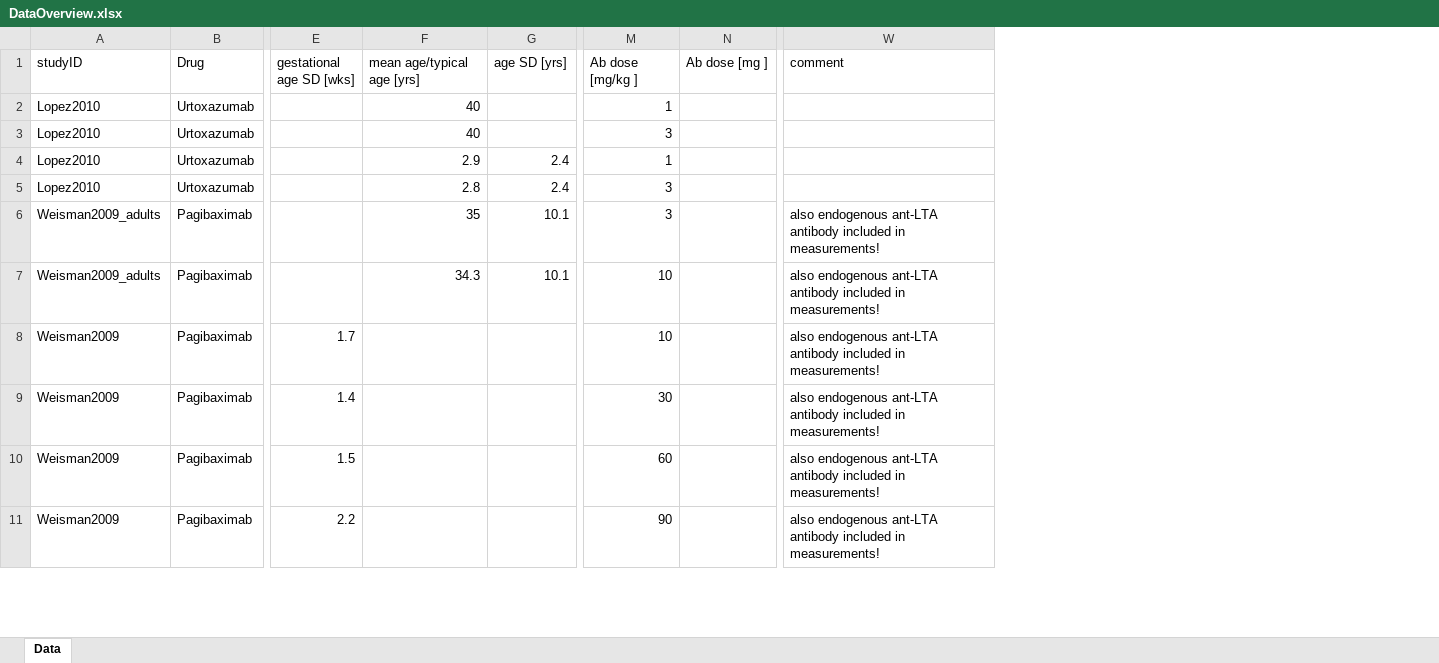
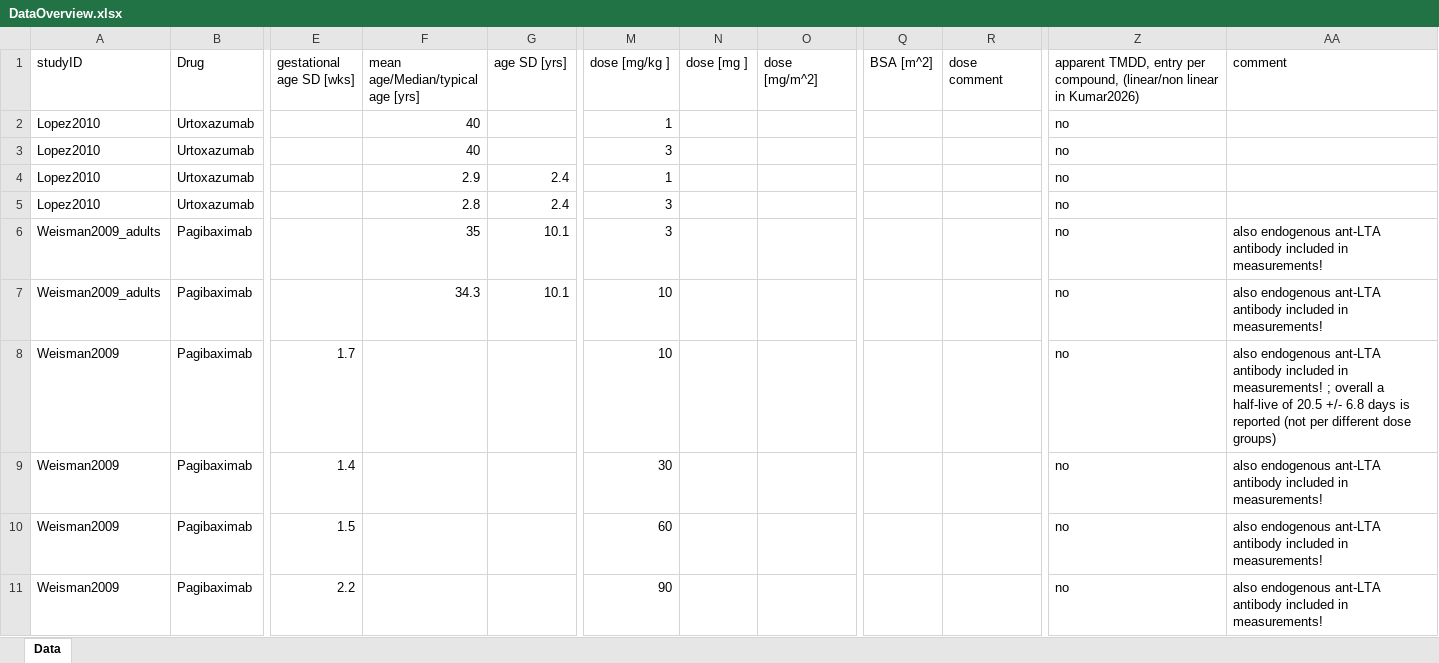
Before and after one commit to Christoph27/antibodyPBPKpediatric, an Excel workbook: Data/DataOverview.xlsx, sheet Data, drawn as a sheet; only a part is shown, gaps mark what is left out; values as stored, in another font and other column widths than the file's, no borders; removed rows and columns are numbered as before the commit, all else as after; the diff covers the shown part only; the diff names each change by its address in the sheet, - before the commit and + after, or states it on an @@ line.

Commit message:
Update DataOverview.xlsx

```diff
--- a/Data/DataOverview.xlsx (sheet Data)
+++ b/Data/DataOverview.xlsx (sheet Data)
-column N (Ab dose [mg ]), empty
+column N (dose [mg ]), empty
+column O (dose [mg/m^2]), empty
+column Q (BSA [m^2]), empty
+column R (dose comment), empty
+column Z, rows 1-11: apparent TMDD, entry per compound, (linear/non linear in Kumar2026) | no | no | no | no | no | no | no | no | no | no
-F1: mean age/typical age [yrs]
+F1: mean age/Median/typical age [yrs]
-M1: Ab dose [mg/kg ]
+M1: dose [mg/kg ]
-AA8 (comment): …in measurements!
+AA8 (comment): …in measurements! ; overall a half-live of 20.5 +/- 6.8 days is reported (not per different dose groups)
```
Also changed, not shown: 32 added rows, 4 removed rows and 96 edited cells elsewhere in this sheet.
